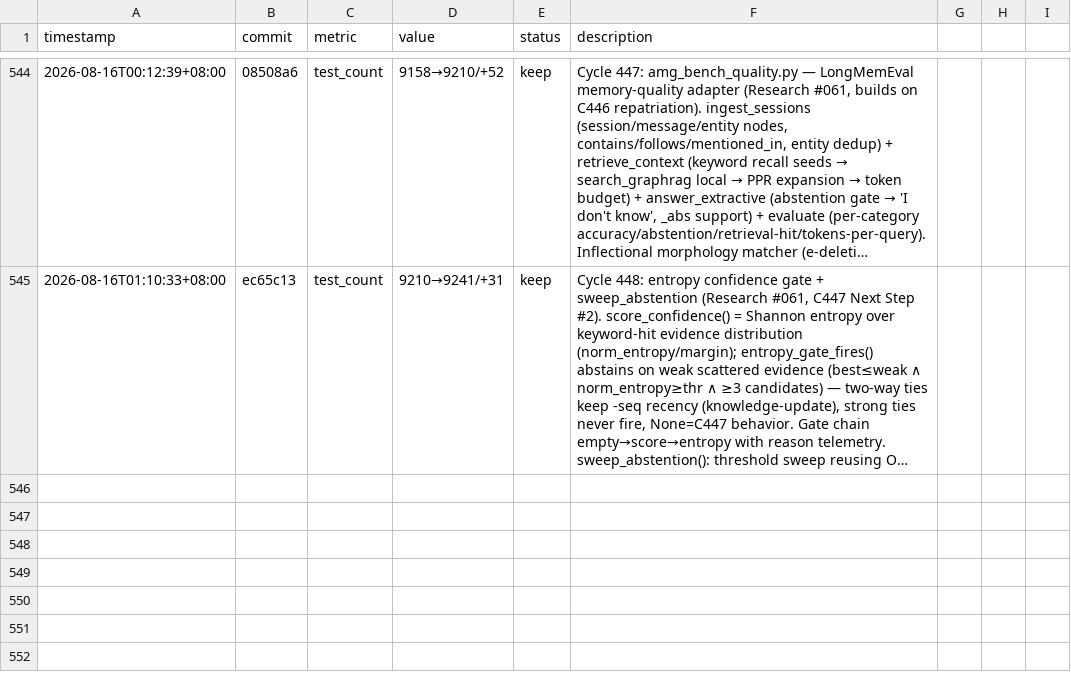
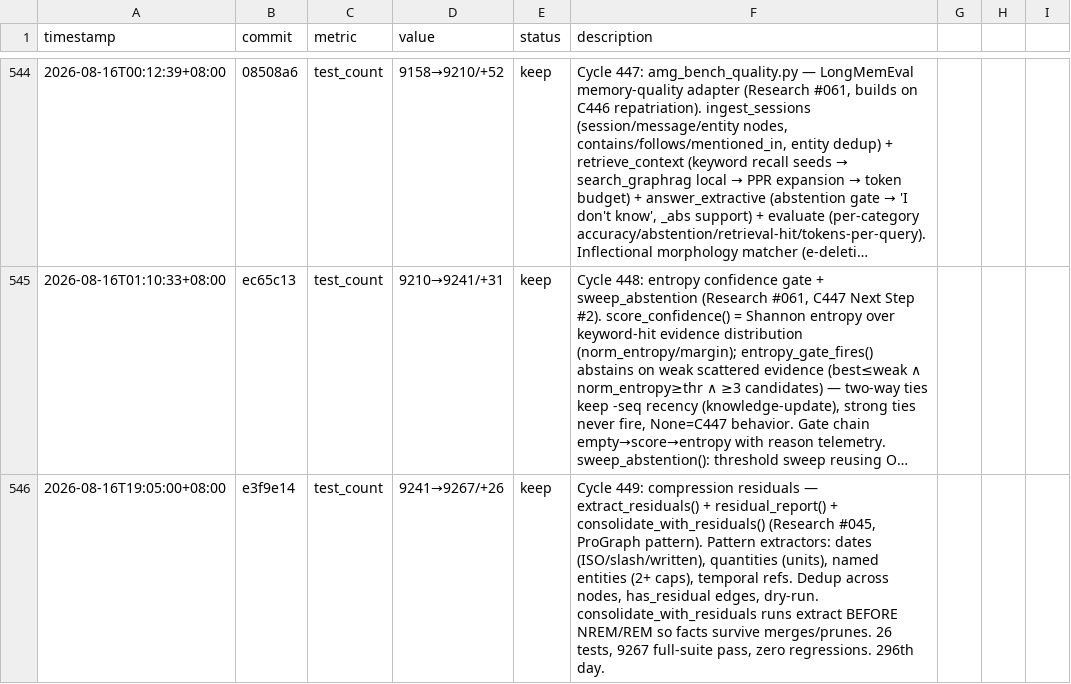
Before and after one commit to robertsong2019/12-factor-agents-explorer, a TSV file: projects/agent-memory-graph/experiments.tsv, drawn as a sheet; only a part is shown, gaps mark what is left out; long unchanged cells end in …; the diff names each change by its address in the sheet, - before the commit and + after, or states it on an @@ line.

```diff
--- a/projects/agent-memory-graph/experiments.tsv
+++ b/projects/agent-memory-graph/experiments.tsv
+row 546: 2026-08-16T19:05:00+08:00 | e3f9e14 | test_count | 9241→9267/+26 | keep | Cycle 449: compression residuals — extract_residuals() + residual_report() + consolidate_with_residuals() (Research #045, ProGraph pattern). Pattern extractors: dates (ISO/slash/written), quantities (units), named entities (2+ caps), temporal refs. Dedup across nodes, has_residual edges, dry-run. consolidate_with_residuals runs extract BEFORE NREM/REM so facts survive merges/prunes. 26 tests, 9267 full-suite pass, zero regressions. 296th day.
```
Also changed, not shown: 2 other files.
